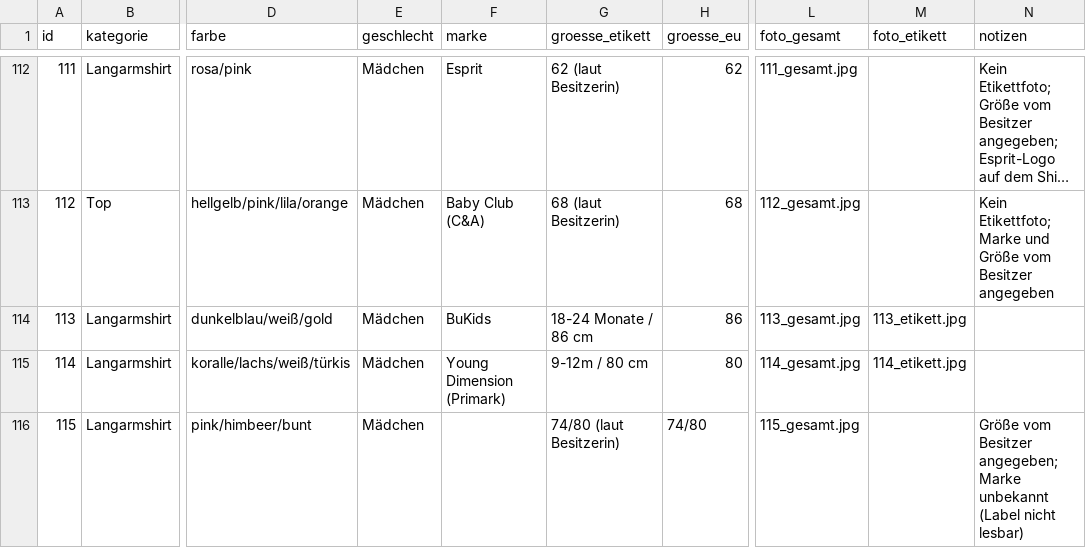
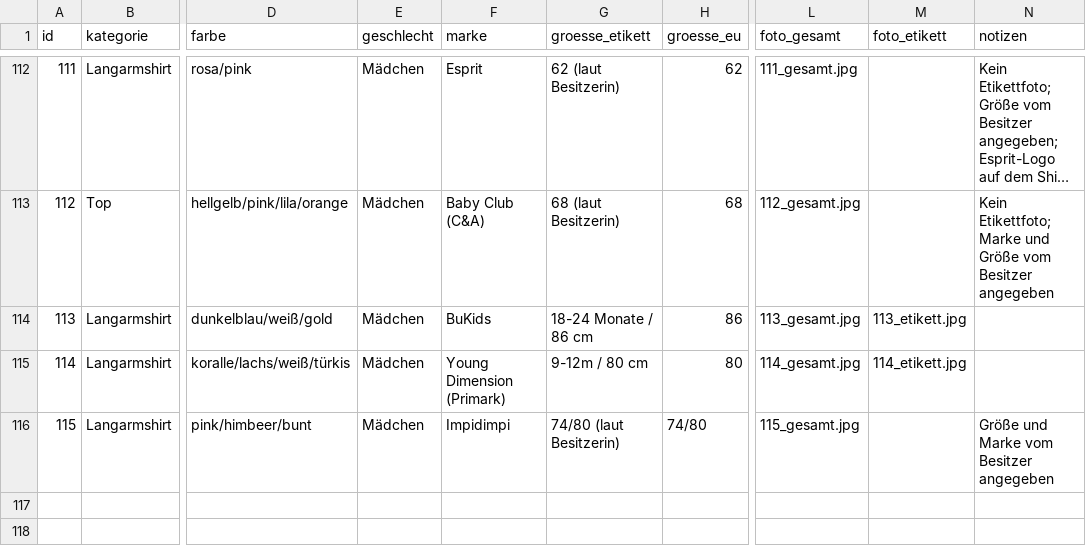
Before and after one commit to polinapi/pipipipip, a CSV file: babyklamotten/katalog.csv, drawn as a sheet; only a part is shown, gaps mark what is left out; long unchanged cells end in …; the diff names each change by its address in the sheet, - before the commit and + after, or states it on an @@ line.

```diff
--- a/babyklamotten/katalog.csv
+++ b/babyklamotten/katalog.csv
-F116 (marke): (empty)
+F116 (marke): Impidimpi
-N116 (notizen): Größe vom Besitzer angegeben; Marke unbekannt (Label nicht lesbar)
+N116 (notizen): Größe und Marke vom Besitzer angegeben
```
